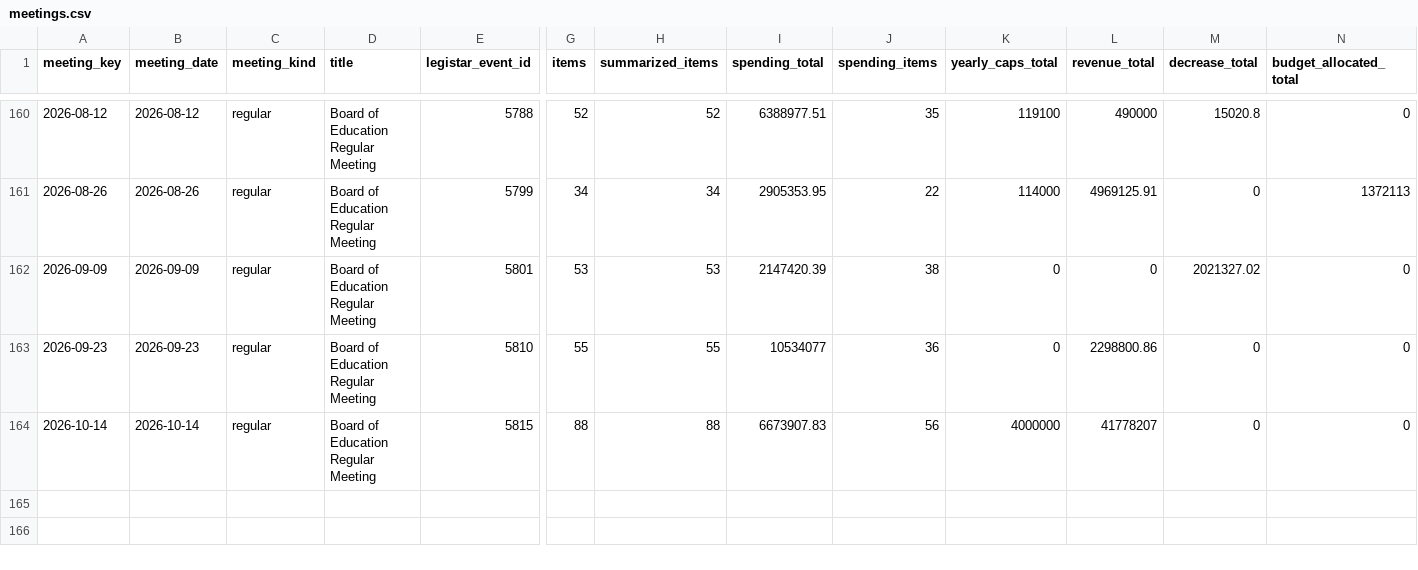
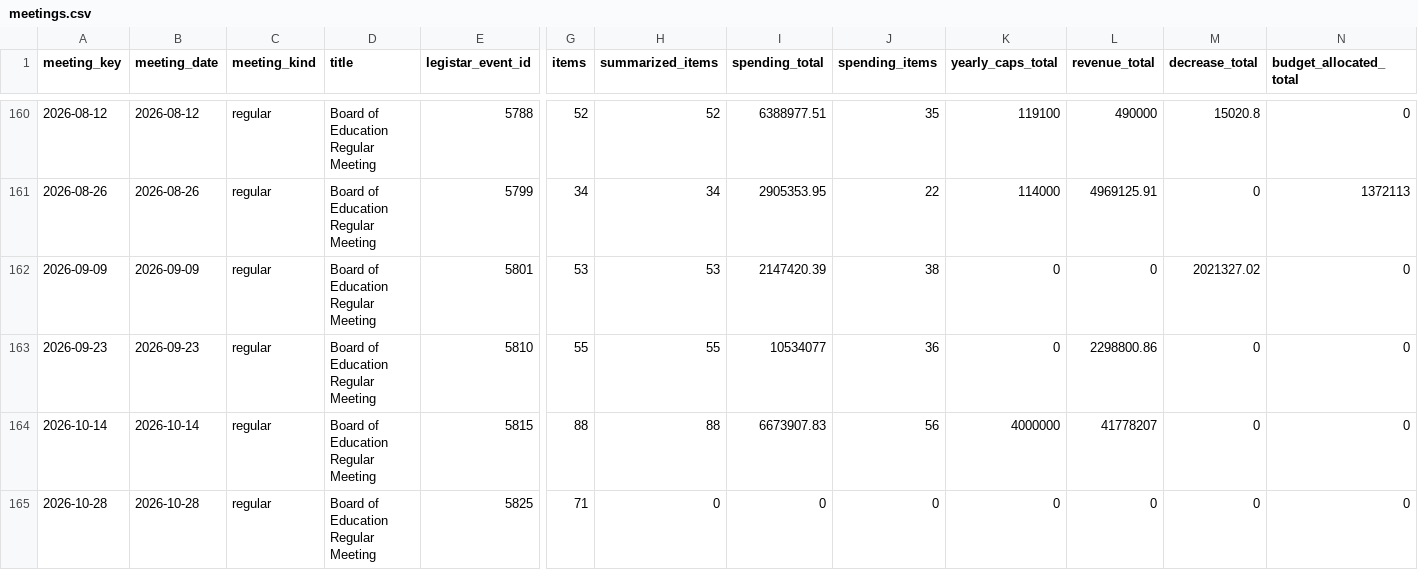
Before and after one commit to oakvs/ousd-consent-data, a CSV file: data/exports/meetings.csv, drawn as a sheet; only a part is shown, gaps mark what is left out; rows hold the shown columns only; the diff names each change by its address in the sheet, - before the commit and + after, or states it on an @@ line.

```diff
--- a/data/exports/meetings.csv
+++ b/data/exports/meetings.csv
+row 165: 2026-10-28 | 2026-10-28 | regular | Board of Education Regular Meeting | 5825 | 71 | 0 | 0 | 0 | 0 | 0 | 0 | 0
```
Also changed, not shown: data/exports/vendors.csv, 46 other files.
